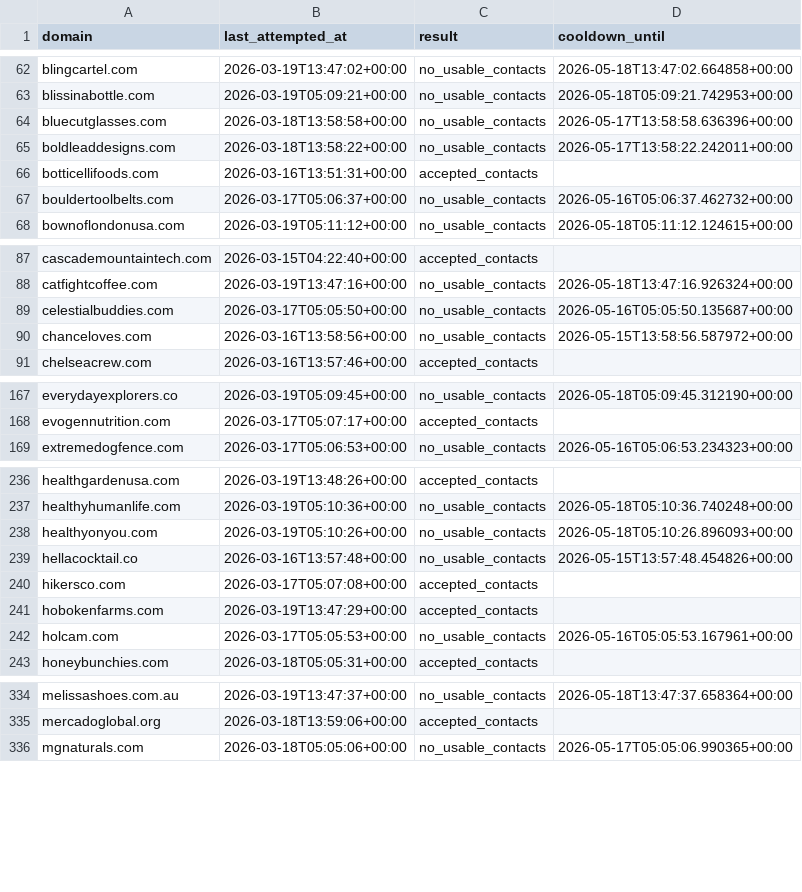
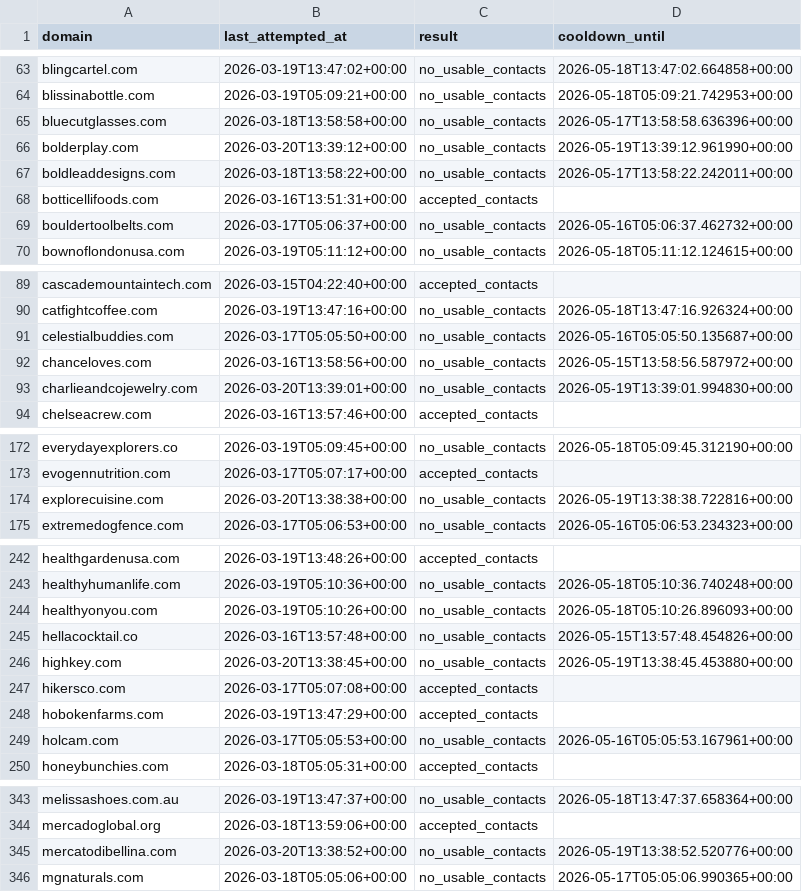
Before and after one commit to david-anata/Lead-scraper, a CSV file: state/apollo_attempts.csv, drawn as a sheet; only a part is shown, gaps mark what is left out; the diff covers the shown part only; the diff names each change by its address in the sheet, - before the commit and + after, or states it on an @@ line.

```diff
--- a/state/apollo_attempts.csv
+++ b/state/apollo_attempts.csv
+row 66: bolderplay.com | 2026-03-20T13:39:12+00:00 | no_usable_contacts | 2026-05-19T13:39:12.961990+00:00
+row 93: charlieandcojewelry.com | 2026-03-20T13:39:01+00:00 | no_usable_contacts | 2026-05-19T13:39:01.994830+00:00
+row 174: explorecuisine.com | 2026-03-20T13:38:38+00:00 | no_usable_contacts | 2026-05-19T13:38:38.722816+00:00
+row 246: highkey.com | 2026-03-20T13:38:45+00:00 | no_usable_contacts | 2026-05-19T13:38:45.453880+00:00
+row 345: mercatodibellina.com | 2026-03-20T13:38:52+00:00 | no_usable_contacts | 2026-05-19T13:38:52.520776+00:00
```
Also changed, not shown: 27 added rows elsewhere in this file.
